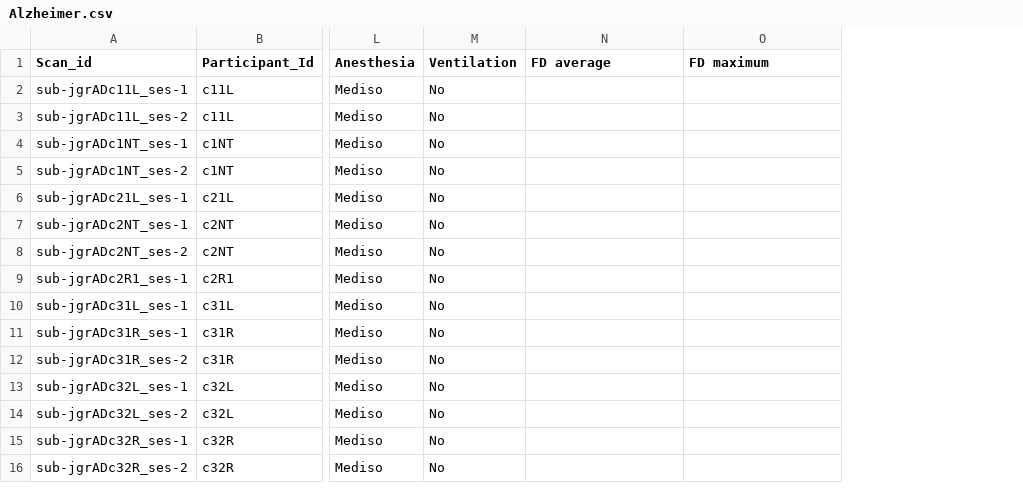
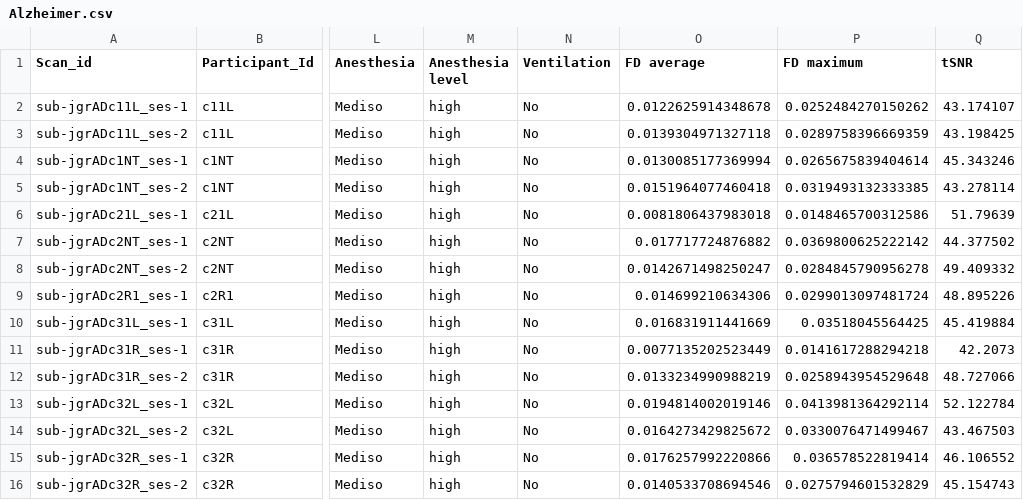
Before and after one commit to grandjeanlab/digitalrodent, a CSV file: data/Alzheimer/Alzheimer.csv, drawn as a sheet; only a part is shown, gaps mark what is left out; addresses are those after the commit; the diff covers the shown part only; the diff names each change by its address in the sheet, - before the commit and + after, or states it on an @@ line.

Commit message:
Anesthesia dose, Propofol excluded, Alzheimer FD/tSNR, QQ by group, harmonized scatter

```diff
--- a/data/Alzheimer/Alzheimer.csv
+++ b/data/Alzheimer/Alzheimer.csv
+column M (Anesthesia level), rows 2-16: all high
+column Q (tSNR), rows 2-16: 43.174107 | 43.198425 | 45.343246 | 43.278114 | 51.79639 | 44.377502 | 49.409332 | 48.895226 | 45.419884 | 42.2073 | 48.727066 | 52.122784 | 43.467503 | 46.106552 | 45.154743
-O2 (FD average): (empty)
+O2 (FD average): 0.0122625914348678
-P2 (FD maximum): (empty)
+P2 (FD maximum): 0.0252484270150262
-O3 (FD average): (empty)
+O3 (FD average): 0.0139304971327118
-P3 (FD maximum): (empty)
+P3 (FD maximum): 0.0289758396669359
-O4 (FD average): (empty)
+O4 (FD average): 0.0130085177369994
-P4 (FD maximum): (empty)
+P4 (FD maximum): 0.0265675839404614
-O5 (FD average): (empty)
+O5 (FD average): 0.0151964077460418
-P5 (FD maximum): (empty)
+P5 (FD maximum): 0.0319493132333385
-O6 (FD average): (empty)
+O6 (FD average): 0.0081806437983018
-P6 (FD maximum): (empty)
+P6 (FD maximum): 0.0148465700312586
-O7 (FD average): (empty)
+O7 (FD average): 0.017717724876882
-P7 (FD maximum): (empty)
+P7 (FD maximum): 0.0369800625222142
-O8 (FD average): (empty)
+O8 (FD average): 0.0142671498250247
-P8 (FD maximum): (empty)
+P8 (FD maximum): 0.0284845790956278
-O9 (FD average): (empty)
+O9 (FD average): 0.014699210634306
-P9 (FD maximum): (empty)
+P9 (FD maximum): 0.0299013097481724
-O10 (FD average): (empty)
+O10 (FD average): 0.016831911441669
-P10 (FD maximum): (empty)
+P10 (FD maximum): 0.03518045564425
-O11 (FD average): (empty)
+O11 (FD average): 0.0077135202523449
-P11 (FD maximum): (empty)
+P11 (FD maximum): 0.0141617288294218
-O12 (FD average): (empty)
+O12 (FD average): 0.0133234990988219
-P12 (FD maximum): (empty)
+P12 (FD maximum): 0.0258943954529648
-O13 (FD average): (empty)
+O13 (FD average): 0.0194814002019146
-P13 (FD maximum): (empty)
+P13 (FD maximum): 0.0413981364292114
-O14 (FD average): (empty)
+O14 (FD average): 0.0164273429825672
-P14 (FD maximum): (empty)
+P14 (FD maximum): 0.0330076471499467
-O15 (FD average): (empty)
+O15 (FD average): 0.0176257992220866
-P15 (FD maximum): (empty)
+P15 (FD maximum): 0.036578522819414
-O16 (FD average): (empty)
+O16 (FD average): 0.0140533708694546
-P16 (FD maximum): (empty)
+P16 (FD maximum): 0.0275794601532829
```
Also changed, not shown: 14 edited cells elsewhere in this file, data/MetaData/Awake.tsv, data/MetaData/Awake_Rest.tsv, 17 other files.
